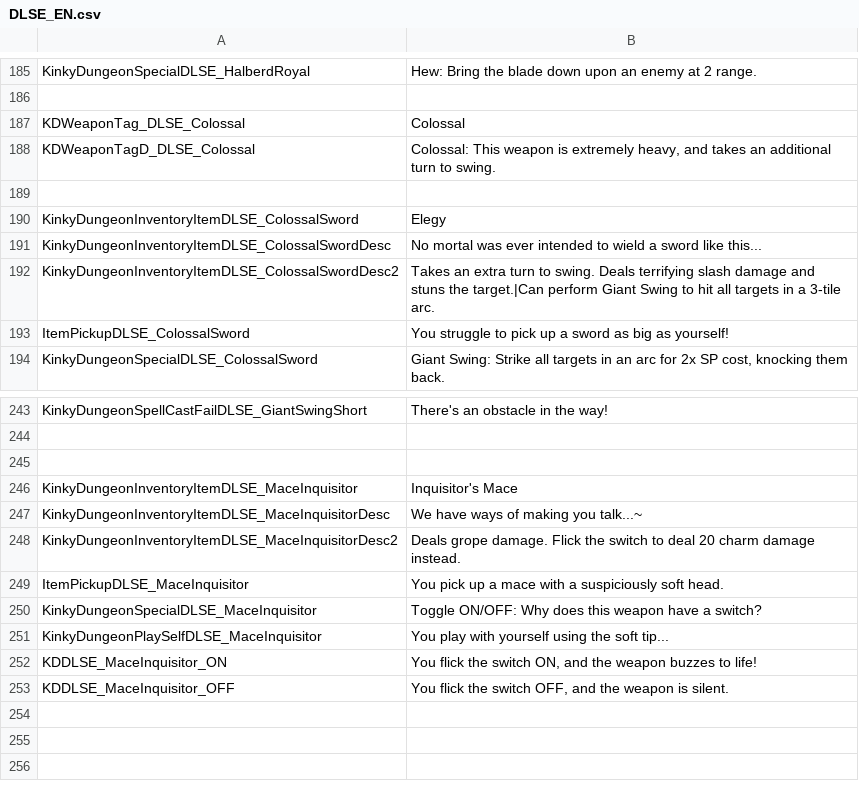
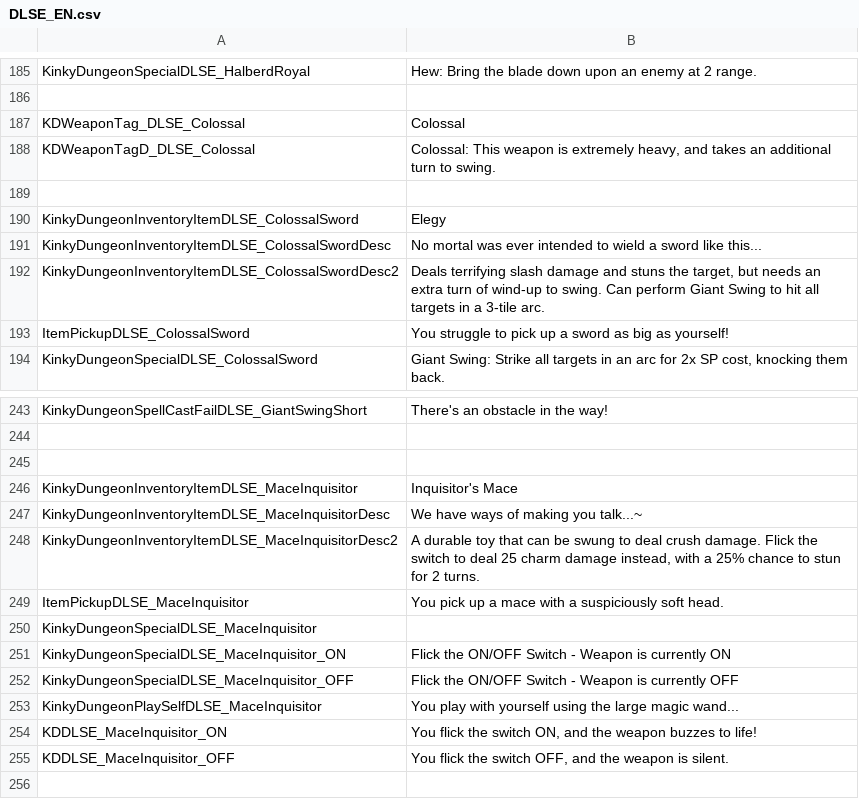
Before and after one commit to dollliandra/DollLiaToyBox, a CSV file: Translations/DLSE_EN.csv, drawn as a sheet; only a part is shown, gaps mark what is left out; the shorter side is filled out with more unchanged rows.

Commit message:
Mace functionality update.

```diff
--- a/Translations/DLSE_EN.csv
+++ b/Translations/DLSE_EN.csv
@@ -191,3 +191,3 @@ KinkyDungeonInventoryItemDLSE_ColossalSword,"Elegy"
 KinkyDungeonInventoryItemDLSE_ColossalSwordDesc,"No mortal was ever intended to wield a sword like this..."
-KinkyDungeonInventoryItemDLSE_ColossalSwordDesc2,"Takes an extra turn to swing. Deals terrifying slash damage and stuns the target.|Can perform Giant Swing to hit all targets in a 3-tile arc."
+KinkyDungeonInventoryItemDLSE_ColossalSwordDesc2,"Deals terrifying slash damage and stuns the target, but needs an extra turn of wind-up to swing. Can perform Giant Swing to hit all targets in a 3-tile arc."
 ItemPickupDLSE_ColossalSword,"You struggle to pick up a sword as big as yourself!"
@@ -247,6 +247,8 @@ KinkyDungeonInventoryItemDLSE_MaceInquisitor,"Inquisitor's Mace"
 KinkyDungeonInventoryItemDLSE_MaceInquisitorDesc,"We have ways of making you talk...~"
-KinkyDungeonInventoryItemDLSE_MaceInquisitorDesc2,"Deals grope damage. Flick the switch to deal 20 charm damage instead."
+KinkyDungeonInventoryItemDLSE_MaceInquisitorDesc2,"A durable toy that can be swung to deal crush damage. Flick the switch to deal 25 charm damage instead, with a 25% chance to stun for 2 turns."
 ItemPickupDLSE_MaceInquisitor,"You pick up a mace with a suspiciously soft head."
-KinkyDungeonSpecialDLSE_MaceInquisitor,"Toggle ON/OFF: Why does this weapon have a switch?"
-KinkyDungeonPlaySelfDLSE_MaceInquisitor,"You play with yourself using the soft tip..."
+KinkyDungeonSpecialDLSE_MaceInquisitor,
+KinkyDungeonSpecialDLSE_MaceInquisitor_ON,"Flick the ON/OFF Switch - Weapon is currently ON"
+KinkyDungeonSpecialDLSE_MaceInquisitor_OFF,"Flick the ON/OFF Switch - Weapon is currently OFF"
+KinkyDungeonPlaySelfDLSE_MaceInquisitor,"You play with yourself using the large magic wand..."
 KDDLSE_MaceInquisitor_ON,"You flick the switch ON, and the weapon buzzes to life!"
```
Also changed, not shown: 2 other files.
